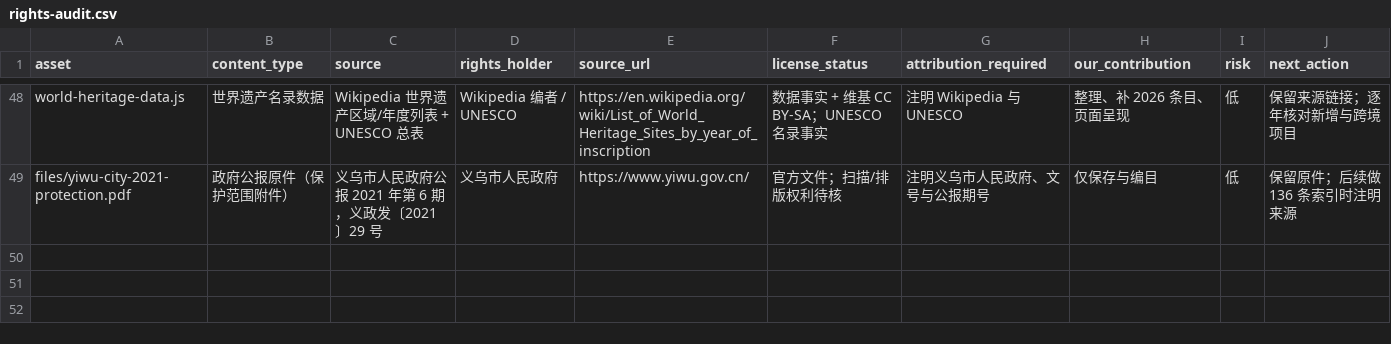
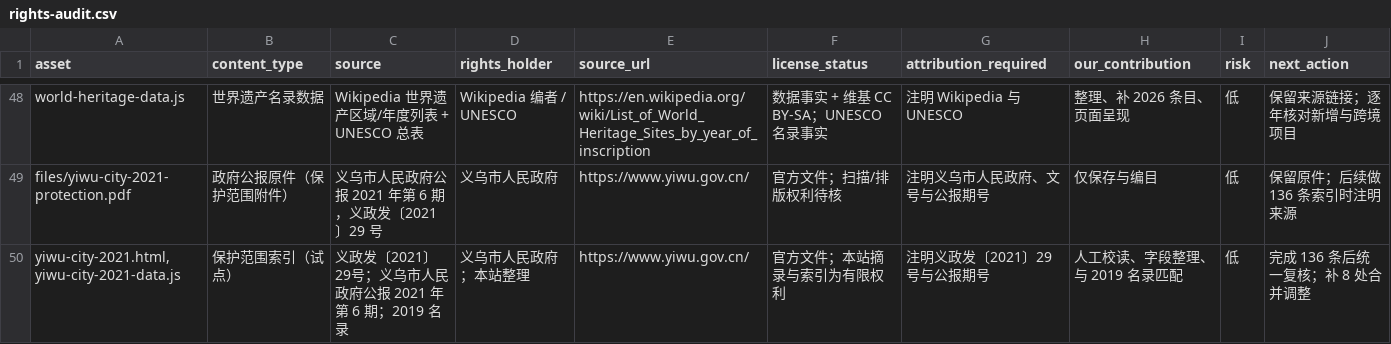
Before and after one commit to manongchopin/guobao, a CSV file: rights-audit.csv, drawn as a sheet; only a part is shown, gaps mark what is left out; the diff names each change by its address in the sheet, - before the commit and + after, or states it on an @@ line.

Commit message:
Add Yiwu 2021 protection index pilot

```diff
--- a/rights-audit.csv
+++ b/rights-audit.csv
+row 50: yiwu-city-2021.html, yiwu-city-2021-data.js | 保护范围索引（试点） | 义政发〔2021〕29号；义乌市人民政府公报 2021 年第 6 期；2019 名录 | 义乌市人民政府；本站整理 | https://www.yiwu.gov.cn/ | 官方文件；本站摘录与索引为有限权利 | 注明义政发〔2021〕29号与公报期号 | 人工校读、字段整理、与 2019 名录匹配 | 低 | 完成 136 条后统一复核；补 8 处合并调整
```
Also changed, not shown: 7 other files.
